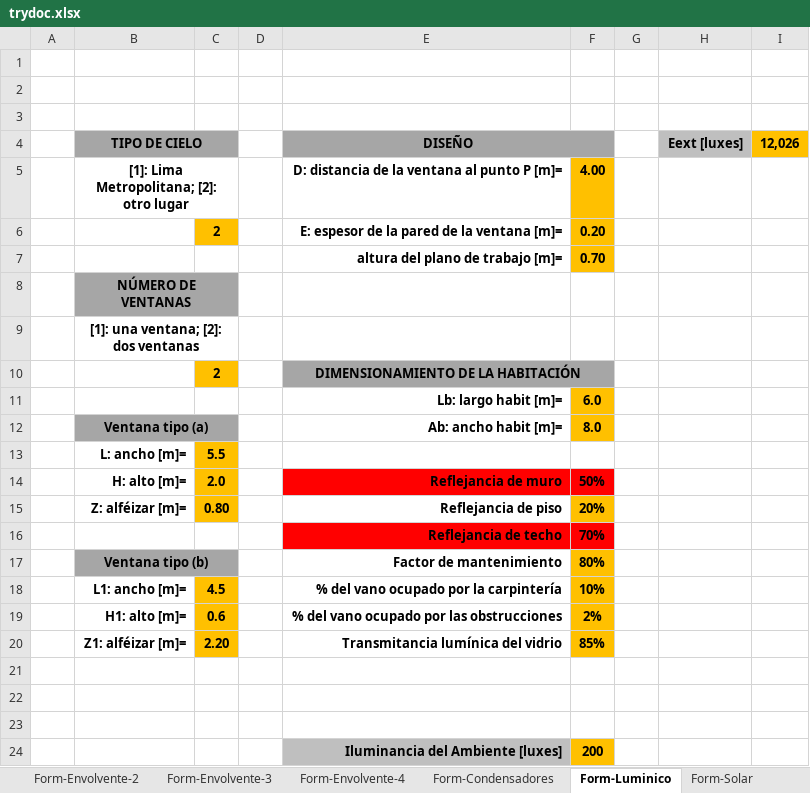
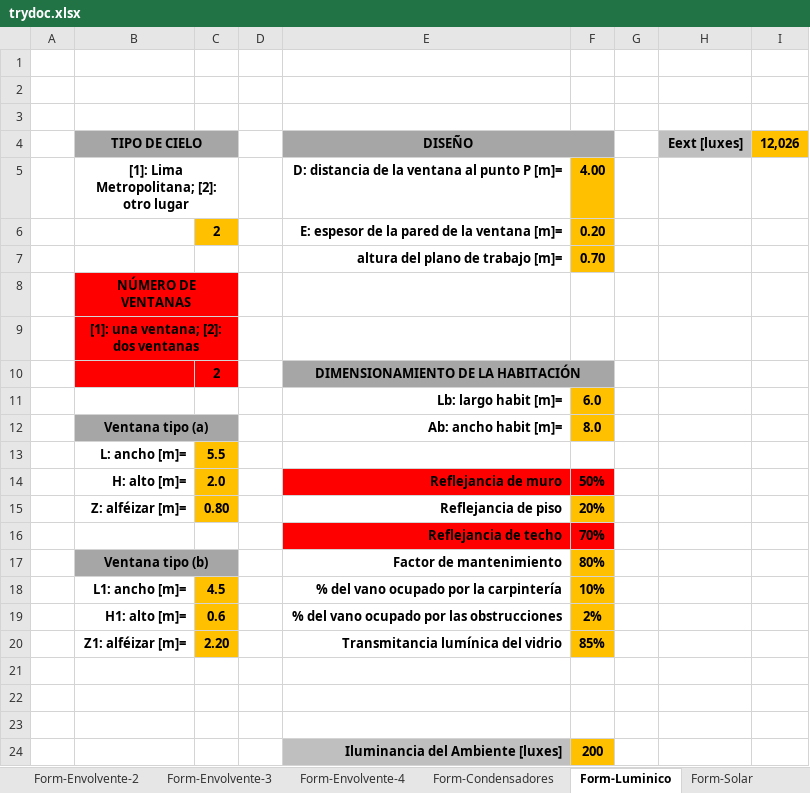
Before and after one commit to Capdoo/spring-arquitectura-backend, an Excel workbook: trydoc.xlsx, sheet Form-Luminico, drawn as a sheet; values as stored, in another font and other column widths than the file's, no borders; charts and pictures not drawn; the diff names each change by its address in the sheet, - before the commit and + after, or states it on an @@ line.

Commit message:
luminico checked

```diff
--- a/trydoc.xlsx (sheet Form-Luminico)
+++ b/trydoc.xlsx (sheet Form-Luminico)
-B8:C8 fill: #A6A6A6
+B8:C8 fill: #FF0000
-B9:C9 fill: none
+B9:C9 fill: #FF0000
-B10 fill: none
+B10 fill: #FF0000
-C10 fill: #FFC000
+C10 fill: #FF0000
```
Also changed, not shown: charts or pictures, 2 other files.
